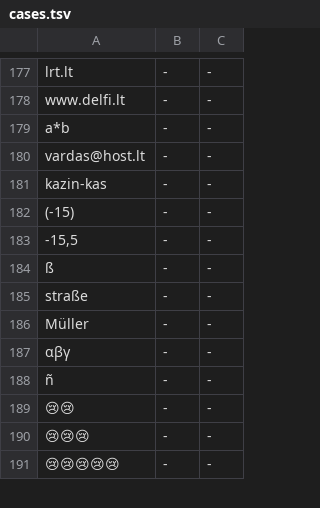
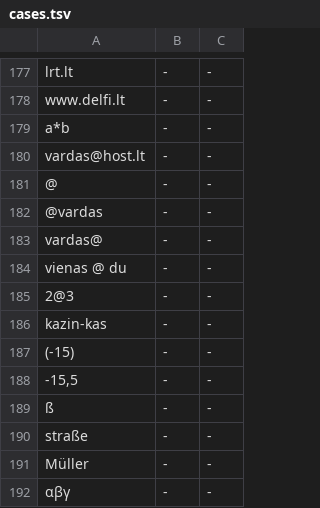
Before and after one commit to GintarasTTS/Gintaras_android, a TSV file: jvmtest/cases.tsv, drawn as a sheet; only a part is shown, gaps mark what is left out; the shorter side is filled out with more unchanged rows; the diff names each change by its address in the sheet, - before the commit and + after, or states it on an @@ line.

```diff
--- a/jvmtest/cases.tsv
+++ b/jvmtest/cases.tsv
+row 181: @ | - | -
+row 182: @vardas | - | -
+row 183: vardas@ | - | -
+row 184: vienas @ du | - | -
+row 185: 2@3 | - | -
```
Also changed, not shown: jvmtest/golden.tsv, 2 other files.
